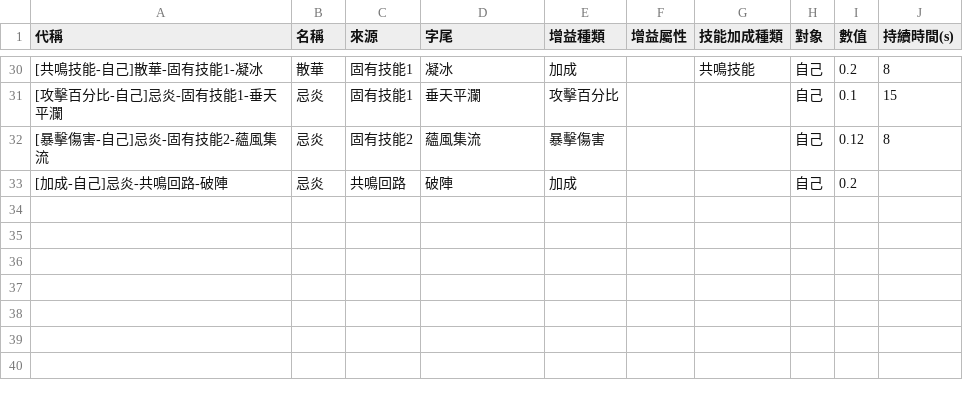
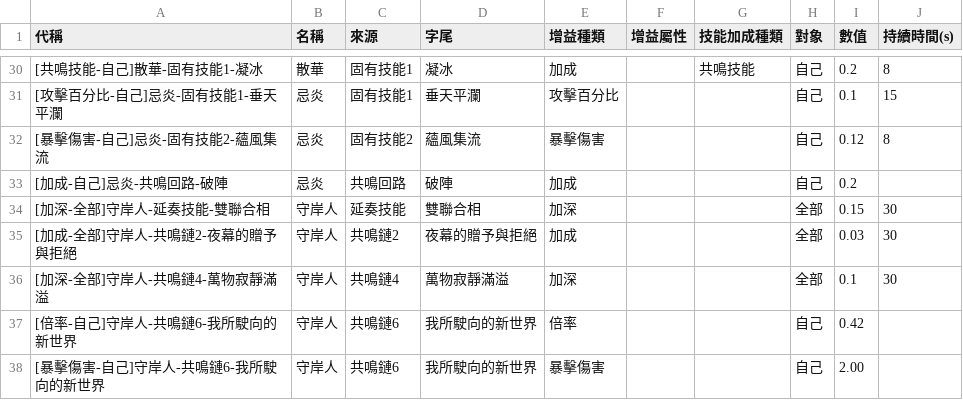
Before and after one commit to ZetsuBouKyo/WutheringWaves, a TSV file: data/v1/zh_tw/buff/resonator.tsv, drawn as a sheet; only a part is shown, gaps mark what is left out; the diff names each change by its address in the sheet, - before the commit and + after, or states it on an @@ line.

Commit message:
feat: data

```diff
--- a/data/v1/zh_tw/buff/resonator.tsv
+++ b/data/v1/zh_tw/buff/resonator.tsv
+row 34: [加深-全部]守岸人-延奏技能-雙聯合相 | 守岸人 | 延奏技能 | 雙聯合相 | 加深 |  |  | 全部 | 0.15 | 30
+row 35: [加成-全部]守岸人-共鳴鏈2-夜幕的贈予與拒絕 | 守岸人 | 共鳴鏈2 | 夜幕的贈予與拒絕 | 加成 |  |  | 全部 | 0.03 | 30
+row 36: [加深-全部]守岸人-共鳴鏈4-萬物寂靜滿溢 | 守岸人 | 共鳴鏈4 | 萬物寂靜滿溢 | 加深 |  |  | 全部 | 0.1 | 30
+row 37: [倍率-自己]守岸人-共鳴鏈6-我所駛向的新世界 | 守岸人 | 共鳴鏈6 | 我所駛向的新世界 | 倍率 |  |  | 自己 | 0.42
+row 38: [暴擊傷害-自己]守岸人-共鳴鏈6-我所駛向的新世界 | 守岸人 | 共鳴鏈6 | 我所駛向的新世界 | 暴擊傷害 |  |  | 自己 | 2.00
```
Also changed, not shown: data/v1/zh_tw/buff/echo.tsv.
